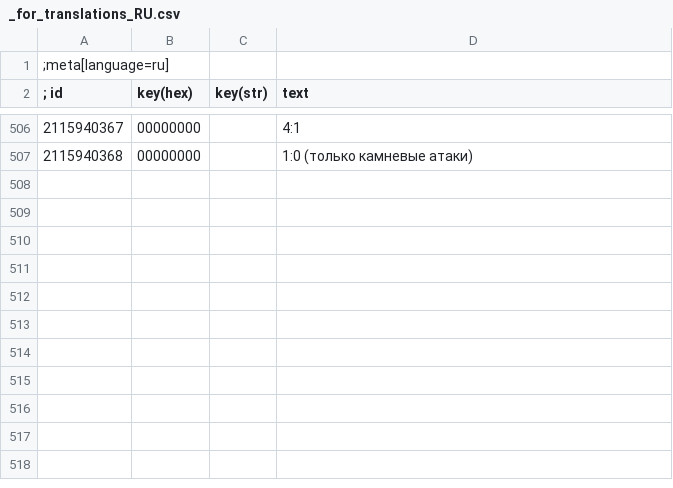
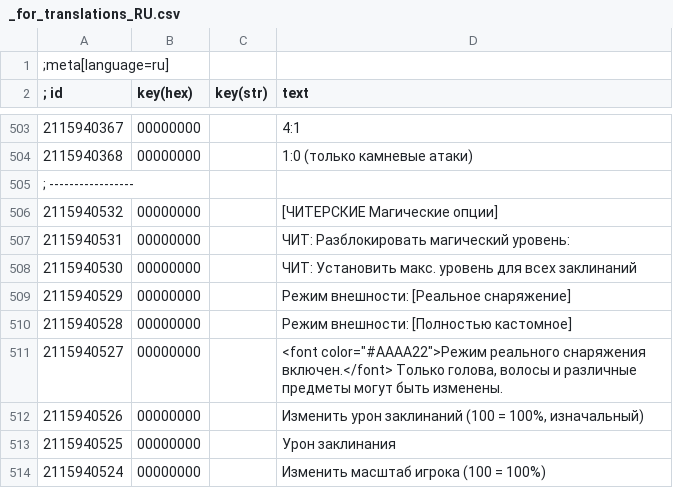
Before and after one commit to nikich340/w3.NewPlayerCharacters, a CSV file: strings/_for_translations_RU.csv, drawn as a sheet; only a part is shown, gaps mark what is left out; the diff covers the shown part only.

```diff
--- a/strings/_for_translations_RU.csv
+++ b/strings/_for_translations_RU.csv
@@ -507 +504,11 @@
 2115940368|00000000|        |1:0 (только камневые атаки)
+; -----------------
+2115940532|00000000||[ЧИТЕРСКИЕ Магические опции]
+2115940531|00000000||ЧИТ: Разблокировать магический уровень:
+2115940530|00000000||ЧИТ: Установить макс. уровень для всех заклинаний
+2115940529|00000000||Режим внешности: [Реальное снаряжение]
+2115940528|00000000||Режим внешности: [Полностью кастомное]
+2115940527|00000000||<font color="#AAAA22">Режим реального снаряжения включен.</font> Только голова, волосы и различные предметы могут быть изменены.
+2115940526|00000000||Изменить урон заклинаний (100 = 100%, изначальный)
+2115940525|00000000||Урон заклинания
+2115940524|00000000||Изменить масштаб игрока (100 = 100%)
```
Also changed, not shown: 10 added rows and 3 edited cells elsewhere in this file, strings/_for_translations_CN.csv, strings/_for_translations_ES.csv, 41 other files.
